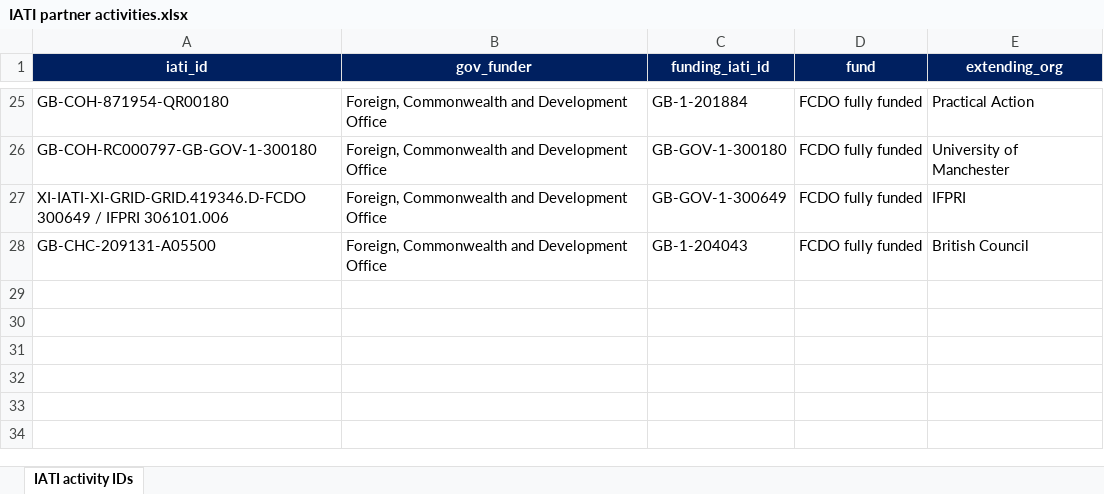
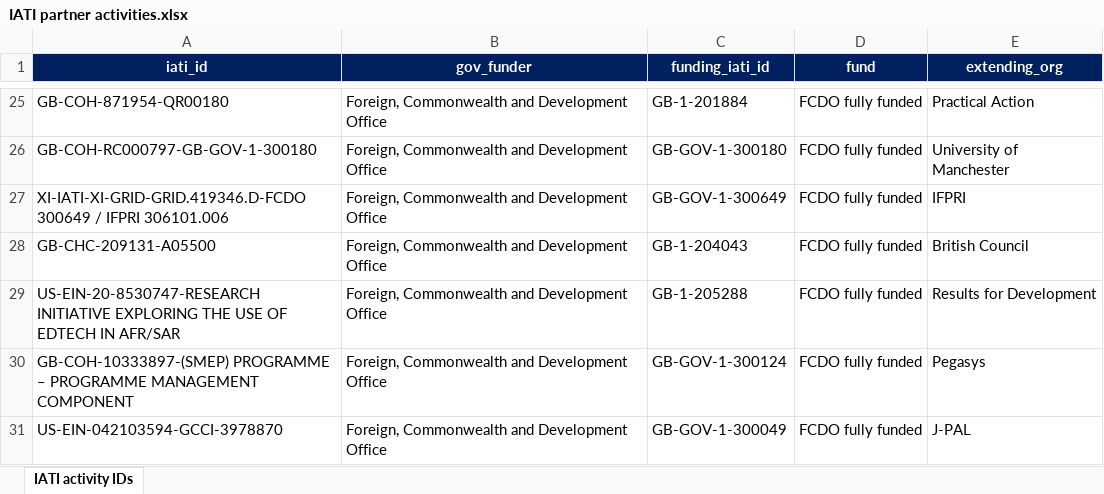
Before and after one commit to kprior91/ODA_research_and_innovation, an Excel workbook: Inputs/IATI partner activities.xlsx, sheet IATI activity IDs, drawn as a sheet; only a part is shown, gaps mark what is left out; values as stored, in another font and other column widths than the file's, no borders; conditional formats not drawn; the diff names each change by its address in the sheet, - before the commit and + after, or states it on an @@ line.

```diff
--- a/Inputs/IATI partner activities.xlsx (sheet IATI activity IDs)
+++ b/Inputs/IATI partner activities.xlsx (sheet IATI activity IDs)
+row 29: US-EIN-20-8530747-RESEARCH INITIATIVE EXPLORING THE USE OF EDTECH IN AFR/SAR | Foreign, Commonwealth and Development Office | GB-1-205288 | FCDO fully funded | Results for Development
+row 30: GB-COH-10333897-(SMEP) PROGRAMME – PROGRAMME MANAGEMENT COMPONENT | Foreign, Commonwealth and Development Office | GB-GOV-1-300124 | FCDO fully funded | Pegasys
+row 31: US-EIN-042103594-GCCI-3978870 | Foreign, Commonwealth and Development Office | GB-GOV-1-300049 | FCDO fully funded | J-PAL
```
Also changed, not shown: Inputs/UKRI non GCRF-Newton projects.xlsx, Inputs/UKVN GAMRIF GtR IDs/UKRI non GCRF-Newton projects (with UKVN, GAMRIF).xlsx, 11 other files.
